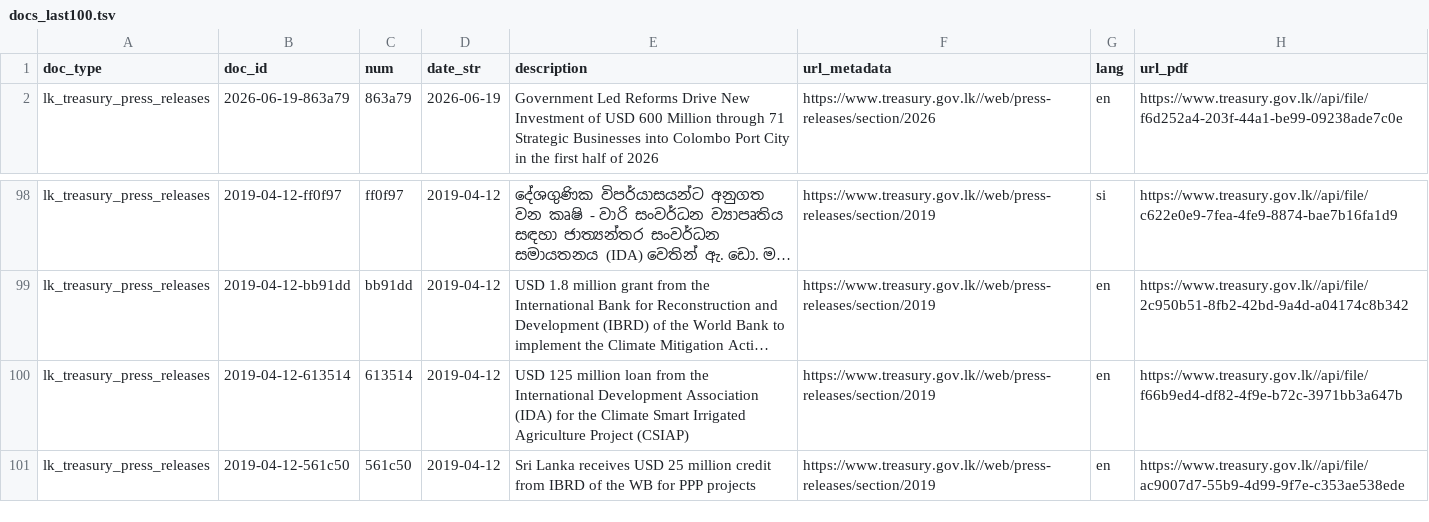
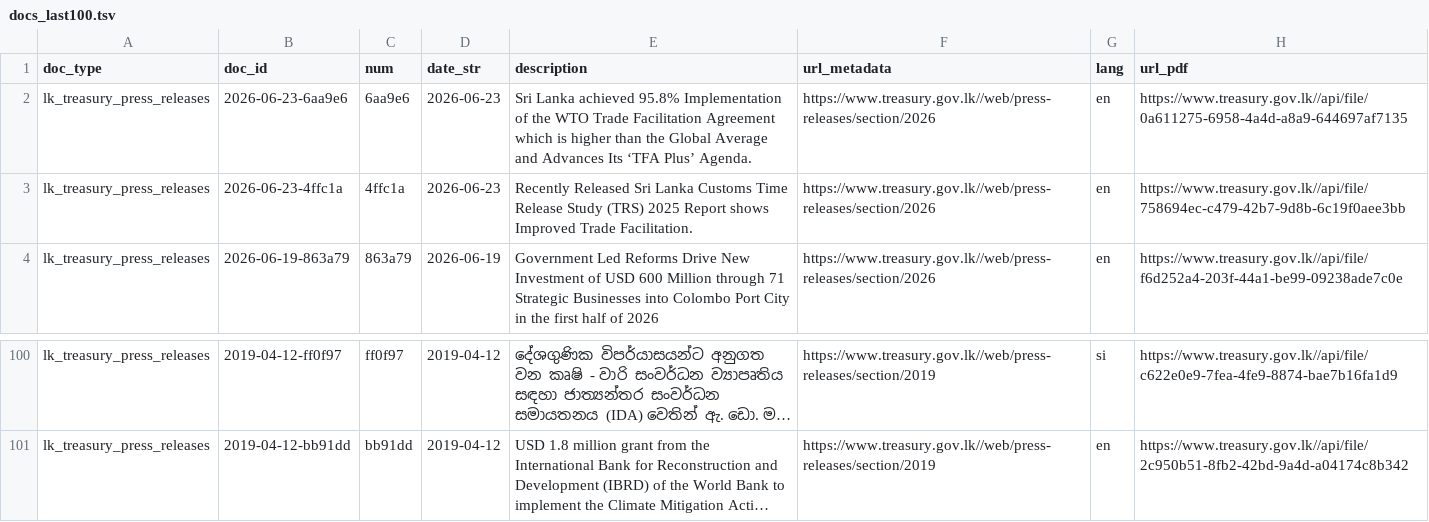
Before and after one commit to nuuuwan/lk_treasury, a TSV file: data/lk_treasury_press_releases/docs_last100.tsv, drawn as a sheet; only a part is shown, gaps mark what is left out; long unchanged cells end in …; removed rows and columns are numbered as before the commit, all else as after; the diff names each change by its address in the sheet, - before the commit and + after, or states it on an @@ line.

```diff
--- a/data/lk_treasury_press_releases/docs_last100.tsv
+++ b/data/lk_treasury_press_releases/docs_last100.tsv
+row 2: lk_treasury_press_releases | 2026-06-23-6aa9e6 | 6aa9e6 | 2026-06-23 | Sri Lanka achieved 95.8% Implementation of the WTO Trade Facilitation Agreement which is higher than the Global Average and Advances Its ‘TFA Plus’ Agenda. | https://www.treasury.gov.lk//web/press-releases/section/2026 | en | https://www.treasury.gov.lk//api/file/0a611275-6958-4a4d-a8a9-644697af7135
+row 3: lk_treasury_press_releases | 2026-06-23-4ffc1a | 4ffc1a | 2026-06-23 | Recently Released Sri Lanka Customs Time Release Study (TRS) 2025 Report shows Improved Trade Facilitation. | https://www.treasury.gov.lk//web/press-releases/section/2026 | en | https://www.treasury.gov.lk//api/file/758694ec-c479-42b7-9d8b-6c19f0aee3bb
-row 100: lk_treasury_press_releases | 2019-04-12-613514 | 613514 | 2019-04-12 | USD 125 million loan from the International Development Association (IDA) for the Climate Smart Irrigated Agriculture Project (CSIAP) | https://www.treasury.gov.lk//web/press-releases/section/2019 | en | https://www.treasury.gov.lk//api/file/f66b9ed4-df82-4f9e-b72c-3971bb3a647b
-row 101: lk_treasury_press_releases | 2019-04-12-561c50 | 561c50 | 2019-04-12 | Sri Lanka receives USD 25 million credit from IBRD of the WB for PPP projects | https://www.treasury.gov.lk//web/press-releases/section/2019 | en | https://www.treasury.gov.lk//api/file/ac9007d7-55b9-4d99-9f7e-c353ae538ede
```
Also changed, not shown: data/lk_treasury_press_releases/docs_all.tsv, 12 other files.
